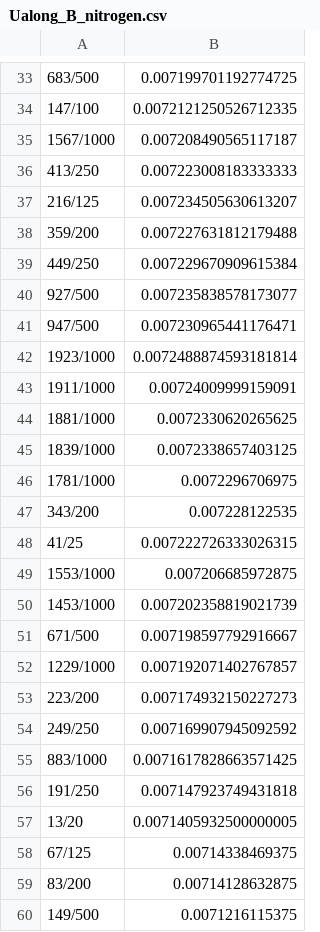
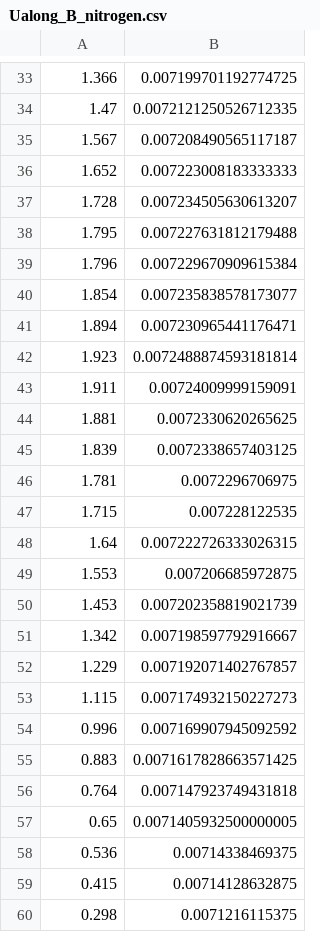
Before and after one commit to turczyneq/hall_measurement, a CSV file: data/Ualong_B_nitrogen.csv, drawn as a sheet; only a part is shown, gaps mark what is left out; the diff covers the shown part only.

```diff
--- a/data/Ualong_B_nitrogen.csv
+++ b/data/Ualong_B_nitrogen.csv
@@ -33,28 +33,28 @@
-"683/500",0.007199701192774725
-"147/100",0.0072121250526712335
-"1567/1000",0.007208490565117187
-"413/250",0.007223008183333333
-"216/125",0.007234505630613207
-"359/200",0.007227631812179488
-"449/250",0.007229670909615384
-"927/500",0.007235838578173077
-"947/500",0.007230965441176471
-"1923/1000",0.0072488874593181814
-"1911/1000",0.00724009999159091
-"1881/1000",0.0072330620265625
-"1839/1000",0.0072338657403125
-"1781/1000",0.0072296706975
-"343/200",0.007228122535
-"41/25",0.007222726333026315
-"1553/1000",0.007206685972875
-"1453/1000",0.007202358819021739
-"671/500",0.007198597792916667
-"1229/1000",0.007192071402767857
-"223/200",0.007174932150227273
-"249/250",0.007169907945092592
-"883/1000",0.0071617828663571425
-"191/250",0.007147923749431818
-"13/20",0.0071405932500000005
-"67/125",0.00714338469375
-"83/200",0.00714128632875
-"149/500",0.0071216115375
+1.366,0.007199701192774725
+1.47,0.0072121250526712335
+1.567,0.007208490565117187
+1.652,0.007223008183333333
+1.728,0.007234505630613207
+1.795,0.007227631812179488
+1.796,0.007229670909615384
+1.854,0.007235838578173077
+1.894,0.007230965441176471
+1.923,0.0072488874593181814
+1.911,0.00724009999159091
+1.881,0.0072330620265625
+1.839,0.0072338657403125
+1.781,0.0072296706975
+1.715,0.007228122535
+1.64,0.007222726333026315
+1.553,0.007206685972875
+1.453,0.007202358819021739
+1.342,0.007198597792916667
+1.229,0.007192071402767857
+1.115,0.007174932150227273
+0.996,0.007169907945092592
+0.883,0.0071617828663571425
+0.764,0.007147923749431818
+0.65,0.0071405932500000005
+0.536,0.00714338469375
+0.415,0.00714128632875
+0.298,0.0071216115375
```
Also changed, not shown: 25 edited cells elsewhere in this file, data/Ualong_B_room.csv, data/Uhall_B_nitrogen.csv, 5 other files.
